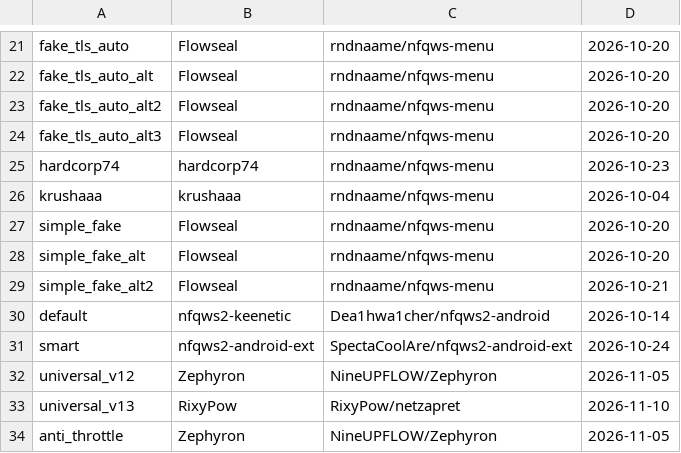
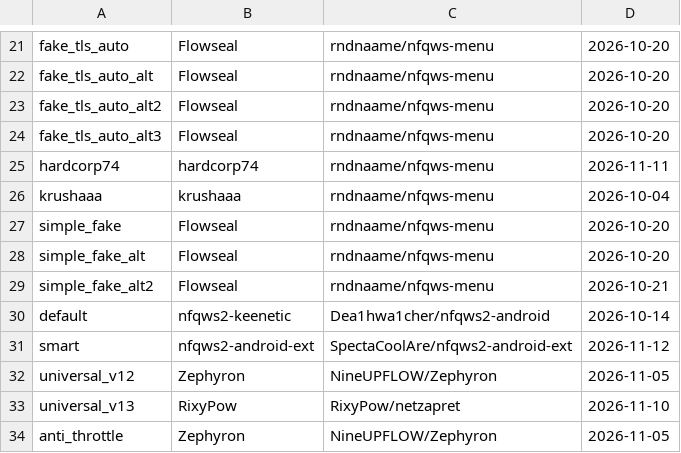
Before and after one commit to dea1hwatcher/nfqws2-android, a TSV file: strategies/meta.tsv, drawn as a sheet; only a part is shown, gaps mark what is left out.

```diff
--- a/strategies/meta.tsv
+++ b/strategies/meta.tsv
@@ -24,3 +24,3 @@ fake_tls_auto_alt2	Flowseal	rndnaame/nfqws-menu	2026-10-20
 fake_tls_auto_alt3	Flowseal	rndnaame/nfqws-menu	2026-10-20
-hardcorp74	hardcorp74	rndnaame/nfqws-menu	2026-10-23
+hardcorp74	hardcorp74	rndnaame/nfqws-menu	2026-11-11
 krushaaa	krushaaa	rndnaame/nfqws-menu	2026-10-04
@@ -30,3 +30,3 @@ simple_fake_alt2	Flowseal	rndnaame/nfqws-menu	2026-10-21
 default	nfqws2-keenetic	Dea1hwa1cher/nfqws2-android	2026-10-14
-smart	nfqws2-android-ext	SpectaCoolAre/nfqws2-android-ext	2026-10-24
+smart	nfqws2-android-ext	SpectaCoolAre/nfqws2-android-ext	2026-11-12
 universal_v12	Zephyron	NineUPFLOW/Zephyron	2026-11-05
```
Also changed, not shown: 24 other files.
